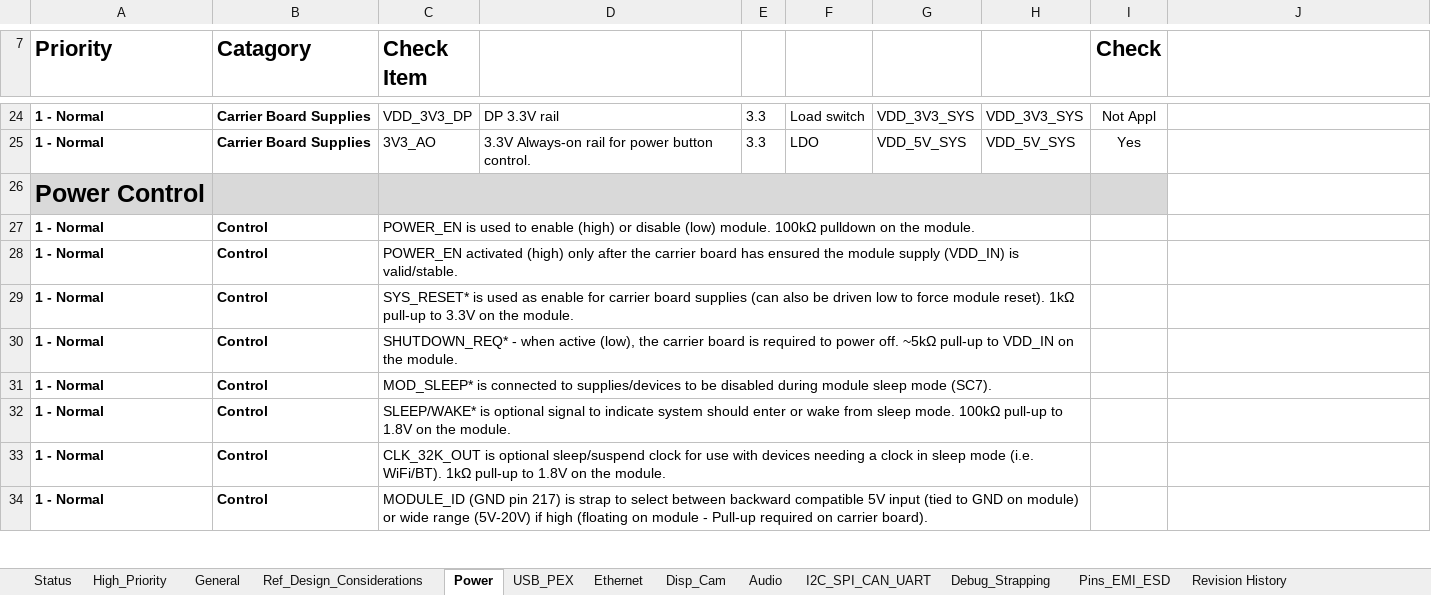
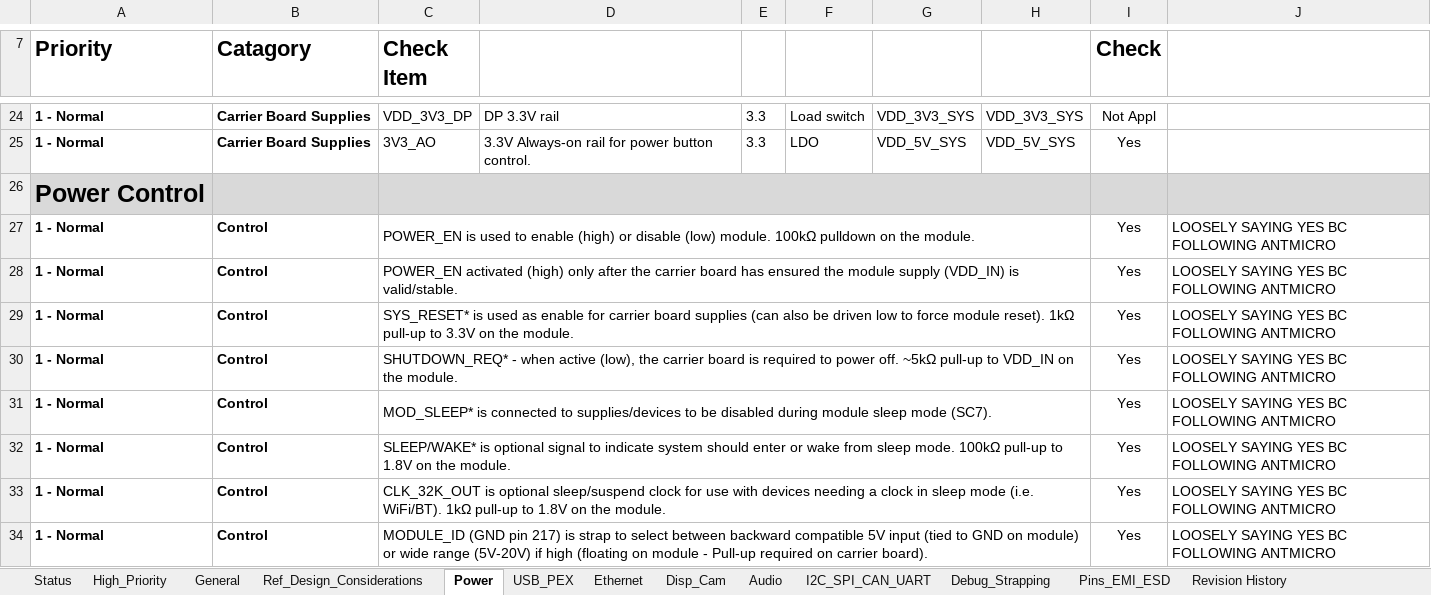
Before and after one commit to Dronolab/jetson-orin-baseboard, an Excel workbook: doc/Jetson_Orin_NX_andOrin_Nano_Schematic_Checklist.xlsx, sheet Power, drawn as a sheet; only a part is shown, gaps mark what is left out; values as stored, in another font and other column widths than the file's, no borders; conditional formats not drawn; the diff covers the shown part only; the diff names each change by its address in the sheet, - before the commit and + after, or states it on an @@ line.

```diff
--- a/doc/Jetson_Orin_NX_andOrin_Nano_Schematic_Checklist.xlsx (sheet Power)
+++ b/doc/Jetson_Orin_NX_andOrin_Nano_Schematic_Checklist.xlsx (sheet Power)
-J26 fill: none
+J26 fill: #D9D9D9
-I27:I34 (Check): (empty)
+I27:I34 (Check): Yes
-J27:J34: (empty)
+J27:J34: LOOSELY SAYING YES BC FOLLOWING ANTMICRO
```
Also changed, not shown: 16 edited cells and cell formats elsewhere in this sheet, sheet Disp_Cam, sheet Pins_EMI_ESD, sheet Status, formulas that keep their value, 11 other files.
